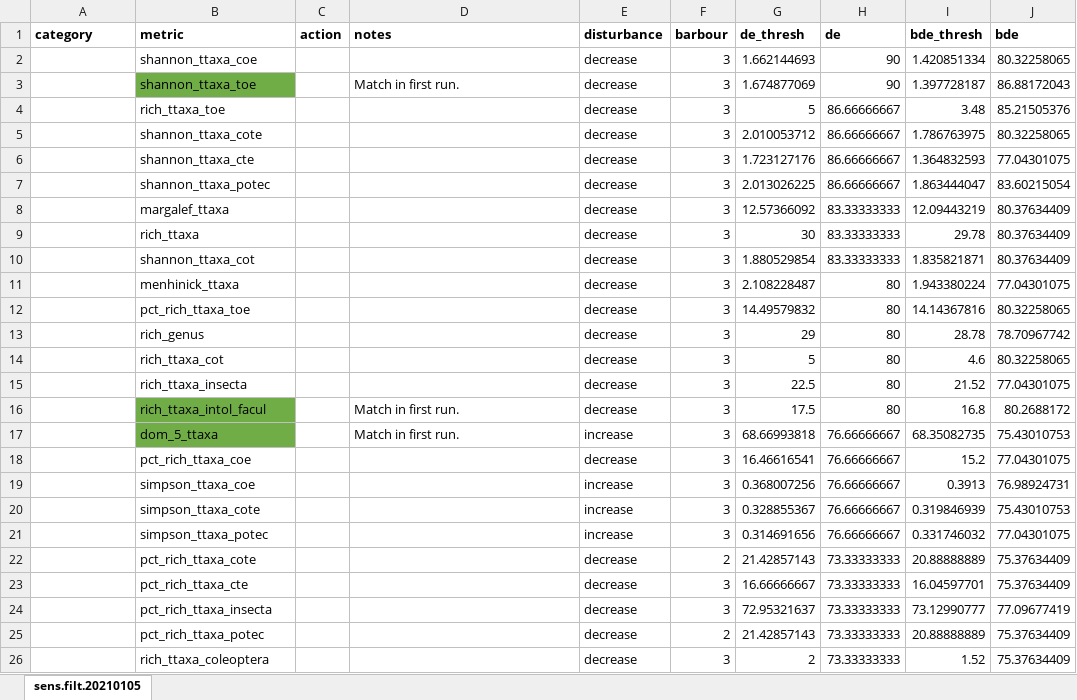
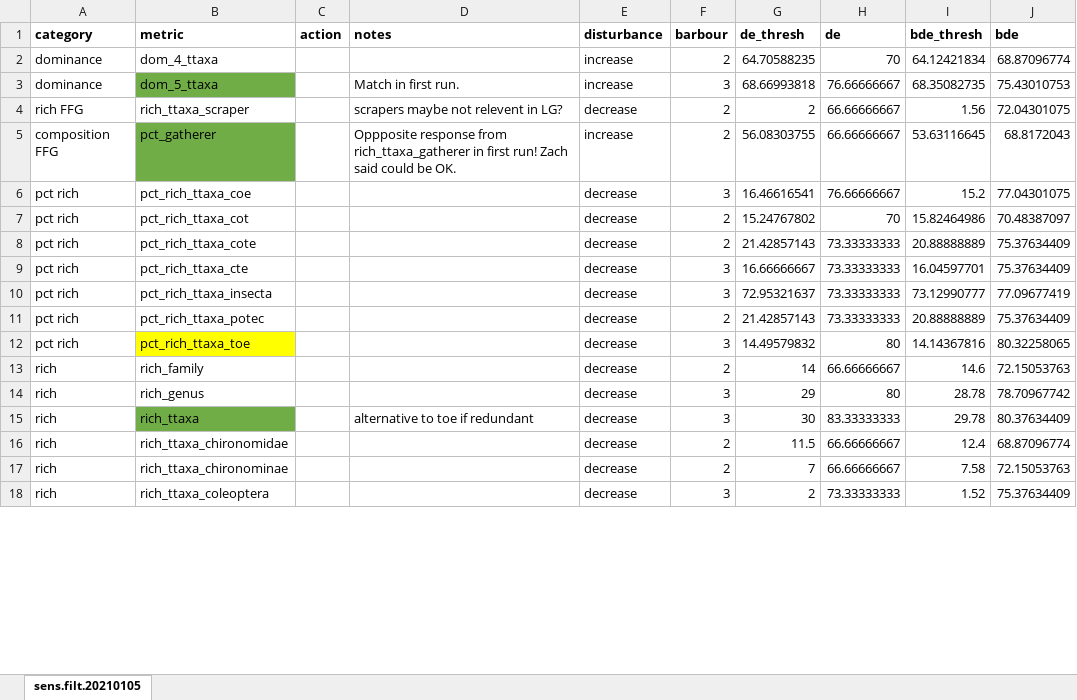
Before and after one commit to BWAM/lgss, an Excel workbook: data/metrics/sens.filt_seed80postupdate_20210105.xlsx, sheet sens.filt.20210105, drawn as a sheet; only a part is shown; values as stored, in another font and other column widths than the file's, no borders; removed rows and columns are numbered as before the commit, all else as after; the diff covers the shown part only; the diff names each change by its address in the sheet, - before the commit and + after, or states it on an @@ line.

Commit message:
Rerunning metrics with new subsample created by set.seed(80) after R studio update.

```diff
--- a/data/metrics/sens.filt_seed80postupdate_20210105.xlsx (sheet sens.filt.20210105)
+++ b/data/metrics/sens.filt_seed80postupdate_20210105.xlsx (sheet sens.filt.20210105)
-row 2:  | shannon_ttaxa_coe |  |  | decrease | 3 | 1.662144693 | 90 | 1.420851334 | 80.32258065
-row 3:  | shannon_ttaxa_toe |  | Match in first run. | decrease | 3 | 1.674877069 | 90 | 1.397728187 | 86.88172043
-row 4:  | rich_ttaxa_toe |  |  | decrease | 3 | 5 | 86.66666667 | 3.48 | 85.21505376
-row 5:  | shannon_ttaxa_cote |  |  | decrease | 3 | 2.010053712 | 86.66666667 | 1.786763975 | 80.32258065
-row 6:  | shannon_ttaxa_cte |  |  | decrease | 3 | 1.723127176 | 86.66666667 | 1.364832593 | 77.04301075
-row 7:  | shannon_ttaxa_potec |  |  | decrease | 3 | 2.013026225 | 86.66666667 | 1.863444047 | 83.60215054
-row 8:  | margalef_ttaxa |  |  | decrease | 3 | 12.57366092 | 83.33333333 | 12.09443219 | 80.37634409
-row 9:  | rich_ttaxa |  |  | decrease | 3 | 30 | 83.33333333 | 29.78 | 80.37634409
-row 10:  | shannon_ttaxa_cot |  |  | decrease | 3 | 1.880529854 | 83.33333333 | 1.835821871 | 80.37634409
-row 11:  | menhinick_ttaxa |  |  | decrease | 3 | 2.108228487 | 80 | 1.943380224 | 77.04301075
-row 12:  | pct_rich_ttaxa_toe |  |  | decrease | 3 | 14.49579832 | 80 | 14.14367816 | 80.32258065
-row 13:  | rich_genus |  |  | decrease | 3 | 29 | 80 | 28.78 | 78.70967742
-row 14:  | rich_ttaxa_cot |  |  | decrease | 3 | 5 | 80 | 4.6 | 80.32258065
-row 15:  | rich_ttaxa_insecta |  |  | decrease | 3 | 22.5 | 80 | 21.52 | 77.04301075
-row 16:  | rich_ttaxa_intol_facul |  | Match in first run. | decrease | 3 | 17.5 | 80 | 16.8 | 80.2688172
+row 2: dominance | dom_4_ttaxa |  |  | increase | 2 | 64.70588235 | 70 | 64.12421834 | 68.87096774
-A3 (category): (empty)
+A3 (category): dominance
+row 4: rich FFG | rich_ttaxa_scraper |  | scrapers maybe not relevent in LG? | decrease | 2 | 2 | 66.66666667 | 1.56 | 72.04301075
+row 5: composition FFG | pct_gatherer |  | Oppposite response from rich_ttaxa_gatherer in first run! Zach said could be OK. | increase | 2 | 56.08303755 | 66.66666667 | 53.63116645 | 68.8172043
-A6 (category): (empty)
+A6 (category): pct rich
-row 19:  | simpson_ttaxa_coe |  |  | increase | 3 | 0.368007256 | 76.66666667 | 0.3913 | 76.98924731
-row 20:  | simpson_ttaxa_cote |  |  | increase | 3 | 0.328855367 | 76.66666667 | 0.319846939 | 75.43010753
-row 21:  | simpson_ttaxa_potec |  |  | increase | 3 | 0.314691656 | 76.66666667 | 0.331746032 | 77.04301075
+row 7: pct rich | pct_rich_ttaxa_cot |  |  | decrease | 2 | 15.24767802 | 70 | 15.82464986 | 70.48387097
-A8:A11 (category): (empty)
+A8:A11 (category): pct rich
+row 12: pct rich | pct_rich_ttaxa_toe |  |  | decrease | 3 | 14.49579832 | 80 | 14.14367816 | 80.32258065
+row 13: rich | rich_family |  |  | decrease | 2 | 14 | 66.66666667 | 14.6 | 72.15053763
+row 14: rich | rich_genus |  |  | decrease | 3 | 29 | 80 | 28.78 | 78.70967742
+row 15: rich | rich_ttaxa |  | alternative to toe if redundant | decrease | 3 | 30 | 83.33333333 | 29.78 | 80.37634409
+row 16: rich | rich_ttaxa_chironomidae |  |  | decrease | 2 | 11.5 | 66.66666667 | 12.4 | 68.87096774
+row 17: rich | rich_ttaxa_chironominae |  |  | decrease | 2 | 7 | 66.66666667 | 7.58 | 72.15053763
-A18 (category): (empty)
+A18 (category): rich
```
Also changed, not shown: 15 added rows, 7 removed rows and 3 edited cells elsewhere in this sheet, data/metrics/sens.filt.2020-12-23.xlsx, 7 other files.
